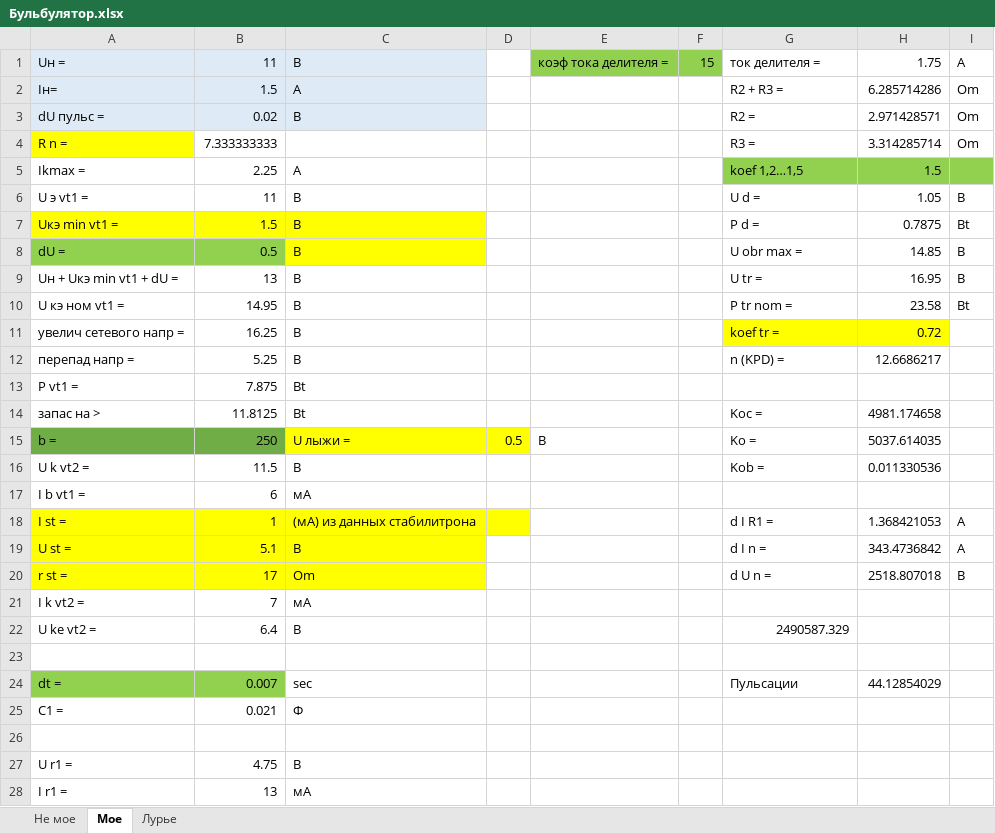
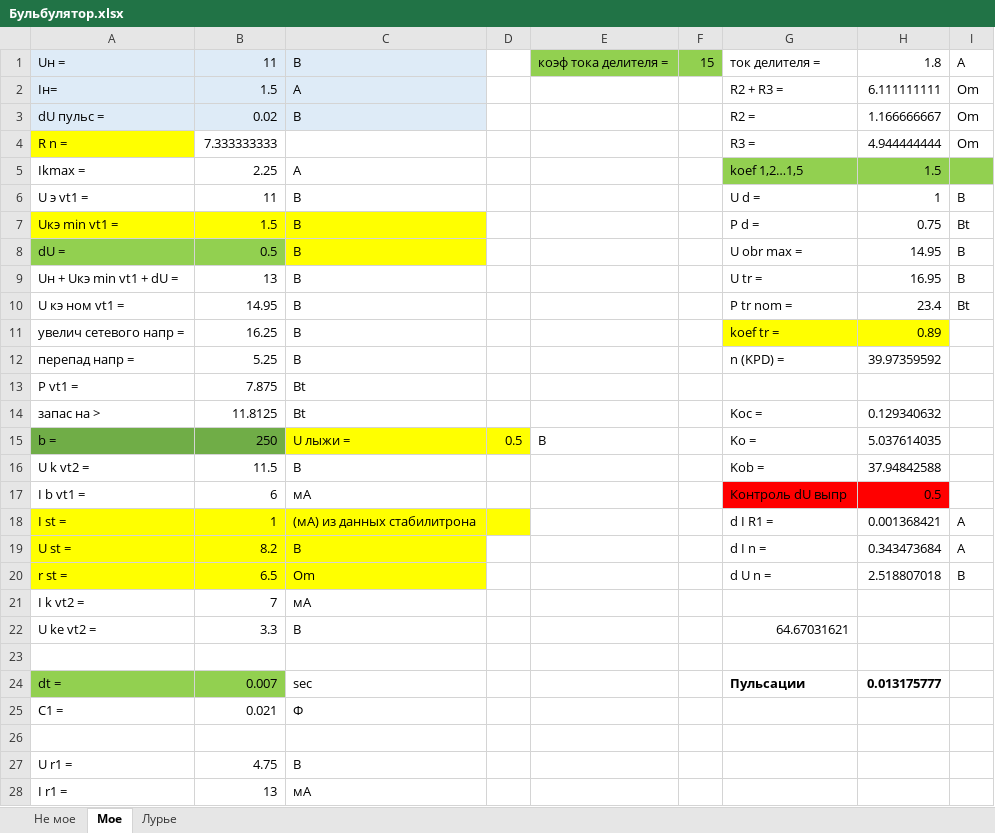
Before and after one commit to Hlebnica/Computational-methods, an Excel workbook: Курсовая Электроника/Бульбулятор.xlsx, sheet Мое, drawn as a sheet; only a part is shown; values as stored, in another font and other column widths than the file's, no borders; the diff covers the shown part only; the diff names each change by its address in the sheet, - before the commit and + after, or states it on an @@ line.

```diff
--- a/Курсовая Электроника/Бульбулятор.xlsx (sheet Мое)
+++ b/Курсовая Электроника/Бульбулятор.xlsx (sheet Мое)
-H1: 1.75
+H1: 1.8
-H2: 6.285714286
+H2: 6.111111111
-H3: 2.971428571
+H3: 1.166666667
-H4: 3.314285714
+H4: 4.944444444
-H6: 1.05
+H6: 1
-H7: 0.7875
+H7: 0.75
-H8: 14.85
+H8: 14.95
-H10: 23.58
+H10: 23.4
-H11: 0.72
+H11: 0.89
-H12: 12.6686217
+H12: 39.97359592
-H14: 4981.174658
+H14: 0.129340632
-H15: 5037.614035
+H15: 5.037614035
-H16: 0.011330536
+H16: 37.94842588
-G17: (empty)
+G17: Контроль dU выпр
-G17:H17 fill: none
+G17:H17 fill: #FF0000
-H17: (empty)
+H17: 0.5
-H18: 1.368421053
+H18: 0.001368421
-B19: 5.1
+B19: 8.2
-H19: 343.4736842
+H19: 0.343473684
-B20: 17
+B20: 6.5
-H20: 2518.807018
+H20: 2.518807018
-B22: 6.4
+B22: 3.3
-G22: 2490587.329
+G22: 64.67031621
-G24:H24 bold: off
+G24:H24 bold: on
-H24: 44.12854029
+H24: 0.013175777
```
Also changed, not shown: 2 edited cells elsewhere in this sheet, 1 other file.
